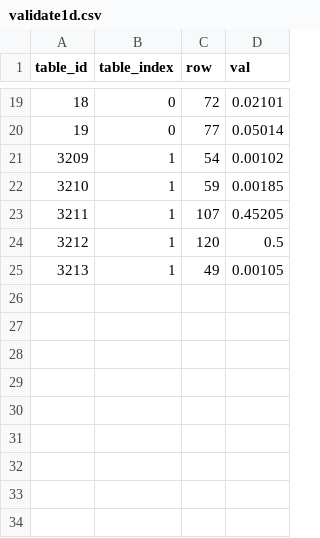
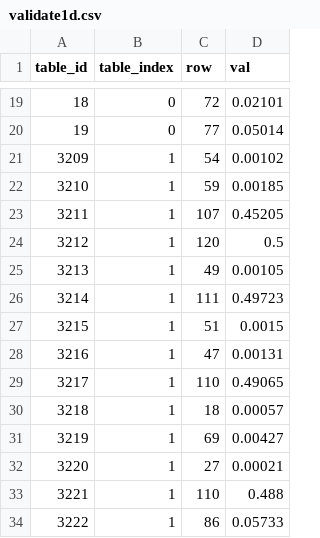
Before and after one commit to actuarialopensource/validations, a CSV file: validate1d.csv, drawn as a sheet; only a part is shown, gaps mark what is left out; the diff names each change by its address in the sheet, - before the commit and + after, or states it on an @@ line.

```diff
--- a/validate1d.csv
+++ b/validate1d.csv
+row 26: 3214 | 1 | 111 | 0.49723
+row 27: 3215 | 1 | 51 | 0.0015
+row 28: 3216 | 1 | 47 | 0.00131
+row 29: 3217 | 1 | 110 | 0.49065
+row 30: 3218 | 1 | 18 | 0.00057
+row 31: 3219 | 1 | 69 | 0.00427
+row 32: 3220 | 1 | 27 | 0.00021
+row 33: 3221 | 1 | 110 | 0.488
+row 34: 3222 | 1 | 86 | 0.05733
```
Also changed, not shown: 1 other file.
